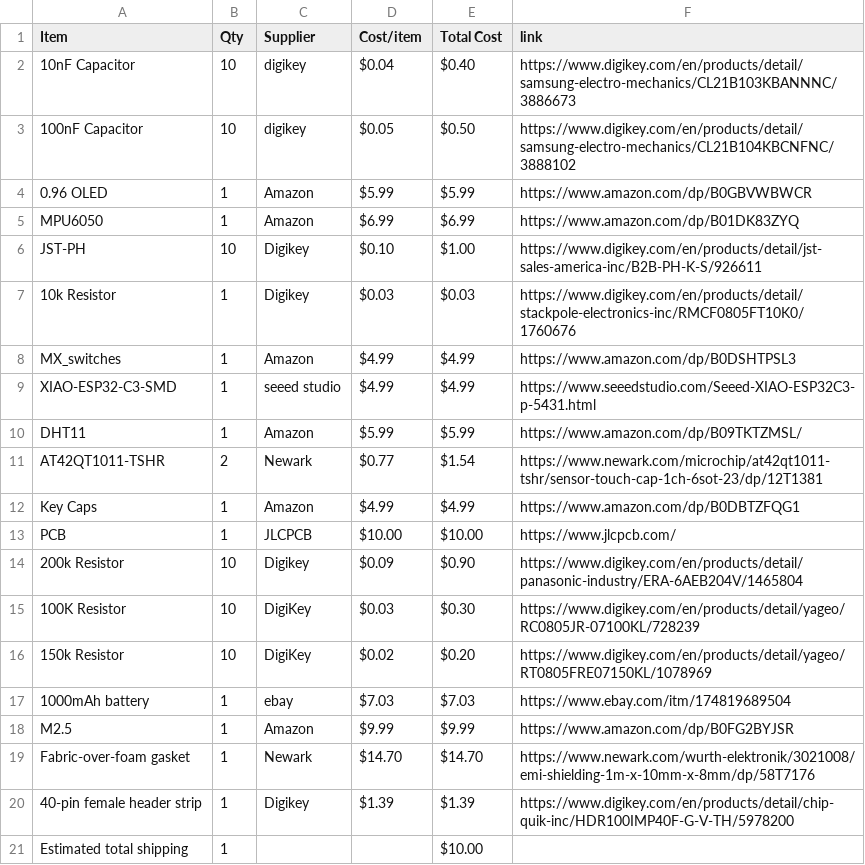
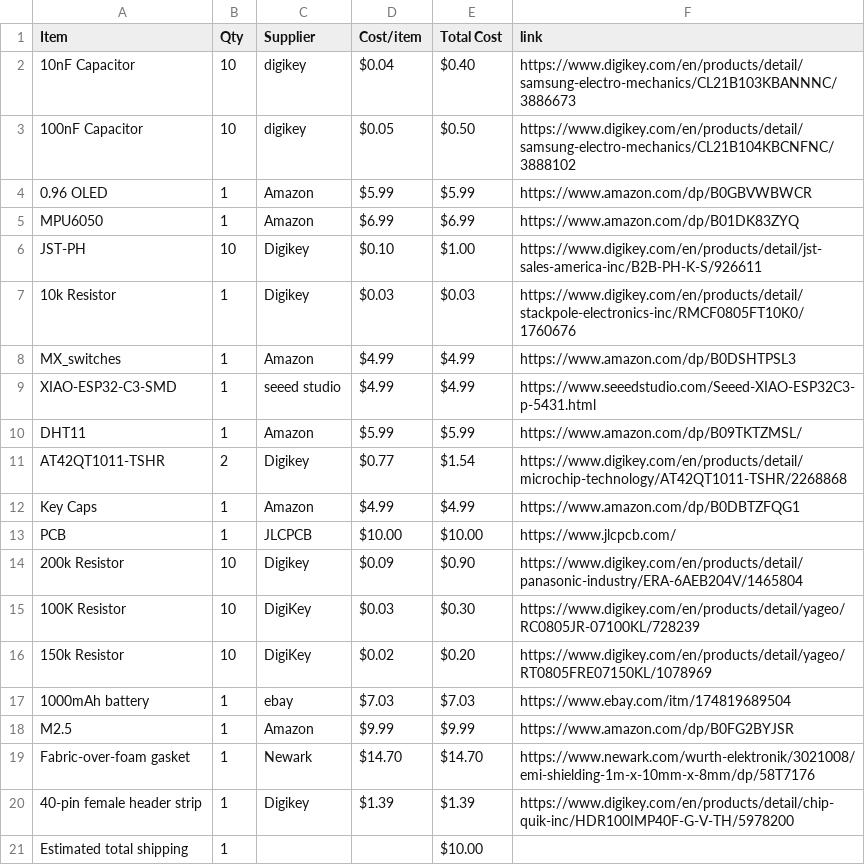
Before and after one commit to Esther-365/my-first-hardware-project, a CSV file: BOM.csv, drawn as a sheet.

Commit message:
Sync Starbie from Half Life

```diff
--- a/BOM.csv
+++ b/BOM.csv
@@ -10,3 +10,3 @@ XIAO-ESP32-C3-SMD,1,seeed studio,$4.99,$4.99,https://www.seeedstudio.com/Seeed-X
 DHT11,1,Amazon,$5.99,$5.99,https://www.amazon.com/dp/B09TKTZMSL/
-AT42QT1011-TSHR,2,Newark,$0.77,$1.54,https://www.newark.com/microchip/at42qt1011-tshr/sensor-touch-cap-1ch-6sot-23/dp/12T1381
+AT42QT1011-TSHR,2,Digikey,$0.77,$1.54,https://www.digikey.com/en/products/detail/microchip-technology/AT42QT1011-TSHR/2268868
 Key Caps,1,Amazon,$4.99,$4.99,https://www.amazon.com/dp/B0DBTZFQG1
```
